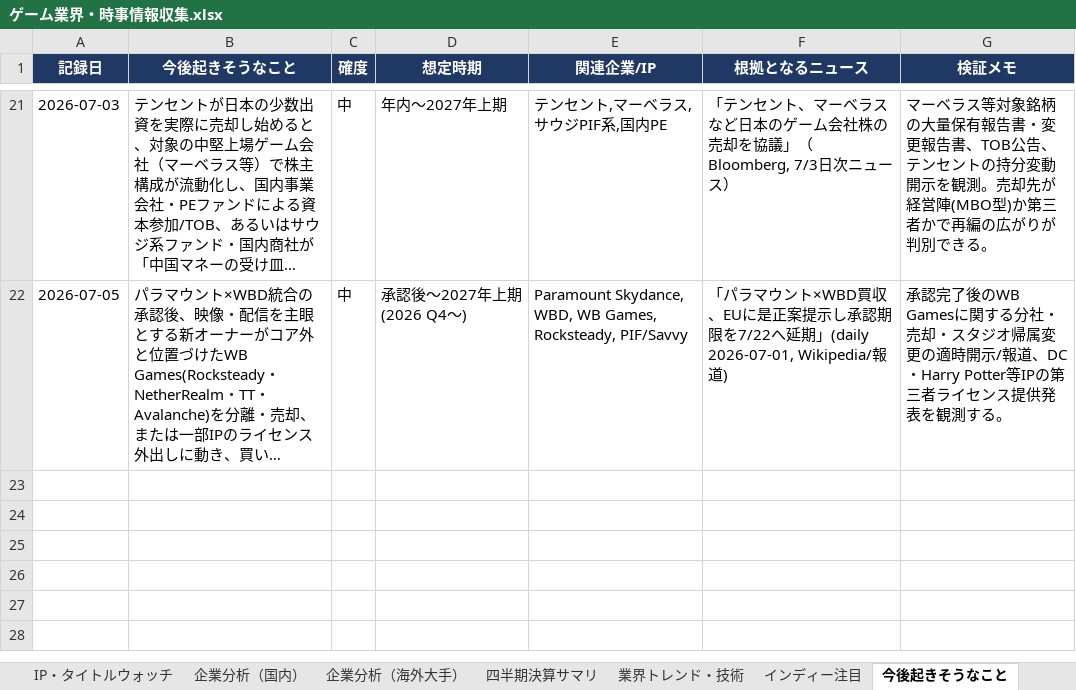
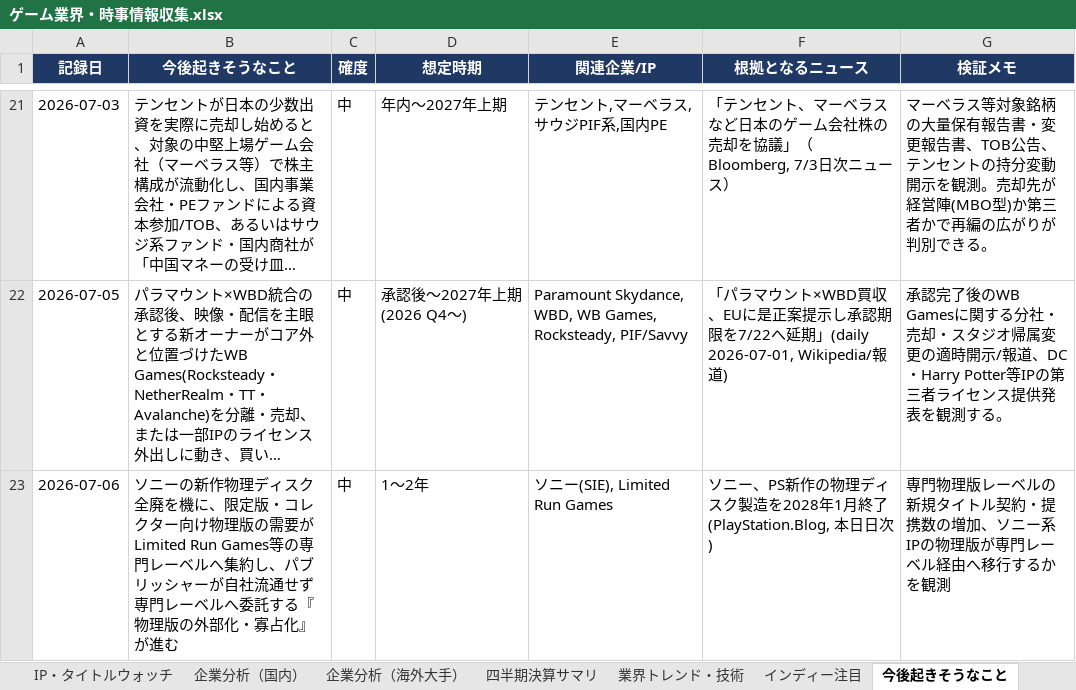
Before and after one commit to norimichitakesue2/game-industry-tracker, an Excel workbook: master/ゲーム業界・時事情報収集.xlsx, sheet 今後起きそうなこと, drawn as a sheet; only a part is shown, gaps mark what is left out; long unchanged cells end in …; values as stored, in another font and other column widths than the file's, no borders; the diff names each change by its address in the sheet, - before the commit and + after, or states it on an @@ line.

Commit message:
daily-news + cross-questions + events + predictions + game-design update

```diff
--- a/master/ゲーム業界・時事情報収集.xlsx (sheet 今後起きそうなこと)
+++ b/master/ゲーム業界・時事情報収集.xlsx (sheet 今後起きそうなこと)
+row 23: 2026-07-06 | ソニーの新作物理ディスク全廃を機に、限定版・コレクター向け物理版の需要がLimited Run Games等の専門レーベルへ集約し、パブリッシャーが自社流通せず専門レーベルへ委託する『物理版の外部化・寡占化』が進む | 中 | 1〜2年 | ソニー(SIE), Limited Run Games | ソニー、PS新作の物理ディスク製造を2028年1月終了(PlayStation.Blog, 本日日次) | 専門物理版レーベルの新規タイトル契約・提携数の増加、ソニー系IPの物理版が専門レーベル経由へ移行するかを観測
```
Also changed, not shown: sheet 日次ニュース, sheet 横断的問い, sheet ゲームデザイン・トレンド, sheet イベントカレンダー, 32 other files.
